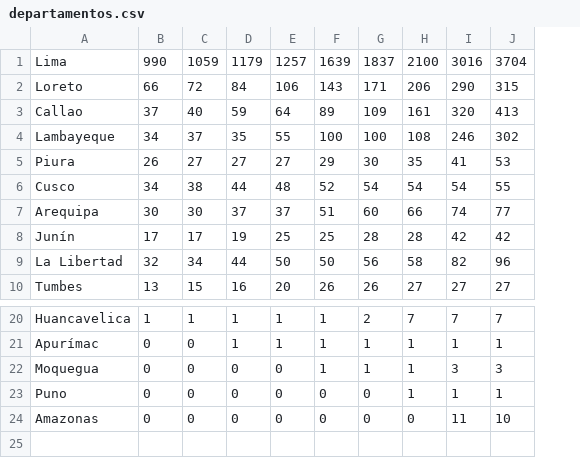
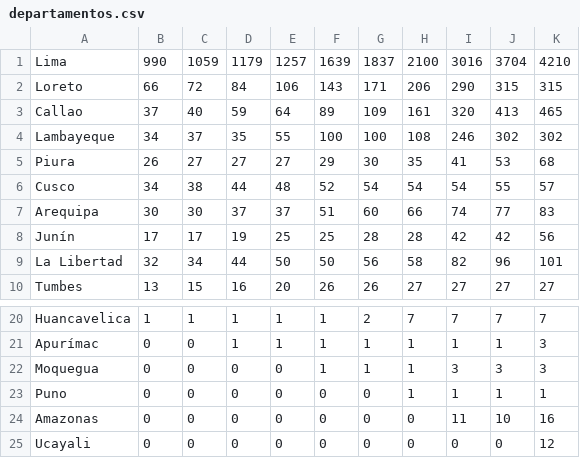
Before and after one commit to zodiacwebdevelopment/webdev, a CSV file: docs/csv/departamentos.csv, drawn as a sheet; only a part is shown, gaps mark what is left out; the diff names each change by its address in the sheet, - before the commit and + after, or states it on an @@ line.

```diff
--- a/docs/csv/departamentos.csv
+++ b/docs/csv/departamentos.csv
+column K, rows 1-10: 4210 | 315 | 465 | 302 | 68 | 57 | 83 | 56 | 101 | 27; rows 20-24: 7 | 3 | 3 | 1 | 16
+row 25: Ucayali | 0 | 0 | 0 | 0 | 0 | 0 | 0 | 0 | 0 | 12
```
Also changed, not shown: docs/csv/confirmados.csv.
